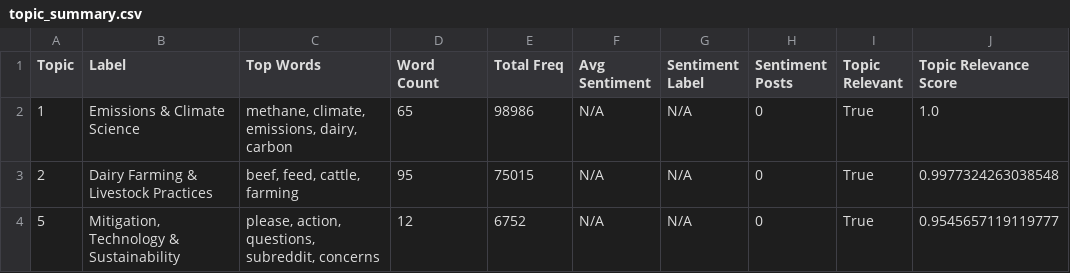
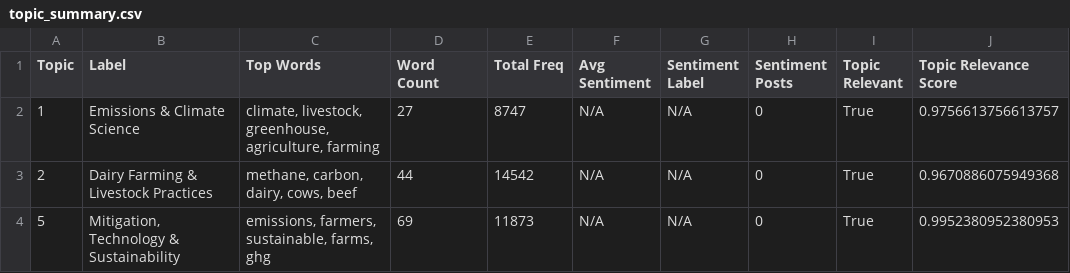
Before and after one commit to ysadamt/csce482-semantic-analysis, a CSV file: results/topic_summary.csv, drawn as a sheet.

```diff
--- a/results/topic_summary.csv
+++ b/results/topic_summary.csv
@@ -1,4 +1,4 @@
 Topic,Label,Top Words,Word Count,Total Freq,Avg Sentiment,Sentiment Label,Sentiment Posts,Topic Relevant,Topic Relevance Score
-1,Emissions & Climate Science,"methane, climate, emissions, dairy, carbon",65,98986,N/A,N/A,0,True,1.0
-2,Dairy Farming & Livestock Practices,"beef, feed, cattle, farming",95,75015,N/A,N/A,0,True,0.9977324263038548
-5,"Mitigation, Technology & Sustainability","please, action, questions, subreddit, concerns",12,6752,N/A,N/A,0,True,0.9545657119119777
+1,Emissions & Climate Science,"climate, livestock, greenhouse, agriculture, farming",27,8747,N/A,N/A,0,True,0.9756613756613757
+2,Dairy Farming & Livestock Practices,"methane, carbon, dairy, cows, beef",44,14542,N/A,N/A,0,True,0.9670886075949368
+5,"Mitigation, Technology & Sustainability","emissions, farmers, sustainable, farms, ghg",69,11873,N/A,N/A,0,True,0.9952380952380953
```
Also changed, not shown: results/sentiment_keyword_quality_check.csv, results/topic_keywords_frequency_vader.csv, 28 other files.
